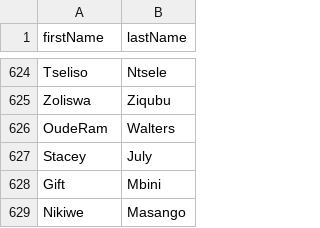
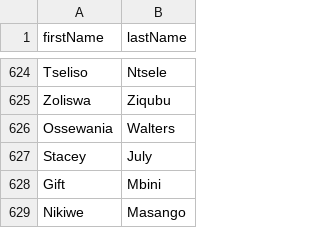
Before and after one commit to andriesdutoit-svg/azure-multiregion-lab, a CSV file: modules/identity/data/names.csv, drawn as a sheet; only a part is shown, gaps mark what is left out; the diff names each change by its address in the sheet, - before the commit and + after, or states it on an @@ line.

```diff
--- a/modules/identity/data/names.csv
+++ b/modules/identity/data/names.csv
-A626 (firstName): OudeRam
+A626 (firstName): Ossewania
```
Also changed, not shown: 1 other file.
